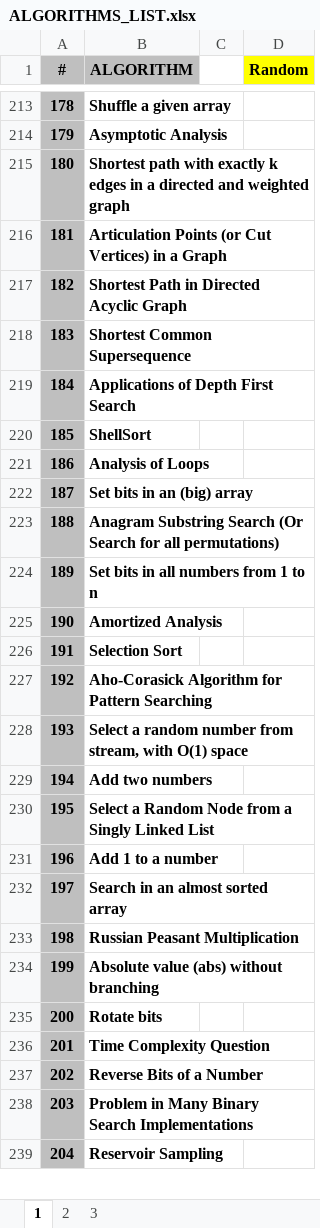
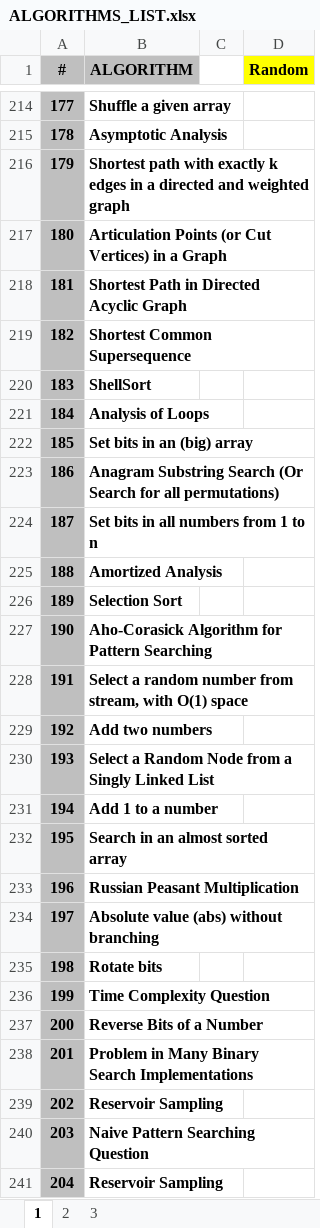
Before and after one commit to hoklavat/beginner-algorithms, an Excel workbook: ALGORITHMS_LIST.xlsx, sheet 1, drawn as a sheet; only a part is shown, gaps mark what is left out; values as stored, in another font and other column widths than the file's, no borders; removed rows and columns are numbered as before the commit, all else as after; the diff covers the shown part only; the diff names each change by its address in the sheet, - before the commit and + after, or states it on an @@ line.

```diff
--- a/ALGORITHMS_LIST.xlsx (sheet 1)
+++ b/ALGORITHMS_LIST.xlsx (sheet 1)
-A214 (#): 178
+A214 (#): 177
-A215 (#): 179
+A215 (#): 178
-A216 (#): 180
+A216 (#): 179
-A217 (#): 181
+A217 (#): 180
-A218 (#): 182
+A218 (#): 181
-A219 (#): 183
+A219 (#): 182
-row 219: 184 | Applications of Depth First Search
-A220 (#): 185
+A220 (#): 183
-A221 (#): 186
+A221 (#): 184
-A222 (#): 187
+A222 (#): 185
-A223 (#): 188
+A223 (#): 186
-A224 (#): 189
+A224 (#): 187
-A225 (#): 190
+A225 (#): 188
-A226 (#): 191
+A226 (#): 189
-A227 (#): 192
+A227 (#): 190
-A228 (#): 193
+A228 (#): 191
-A229 (#): 194
+A229 (#): 192
-A230 (#): 195
+A230 (#): 193
-A231 (#): 196
+A231 (#): 194
-A232 (#): 197
+A232 (#): 195
-A233 (#): 198
+A233 (#): 196
-A234 (#): 199
+A234 (#): 197
-A235 (#): 200
+A235 (#): 198
-A236 (#): 201
+A236 (#): 199
-A237 (#): 202
+A237 (#): 200
-A238 (#): 203
+A238 (#): 201
+row 239: 202 | Reservoir Sampling
+row 240: 203 | Naive Pattern Searching Question
```
Also changed, not shown: 3 added rows, 4 removed rows and 186 edited cells elsewhere in this sheet, formulas that keep their value, 3 other files.
